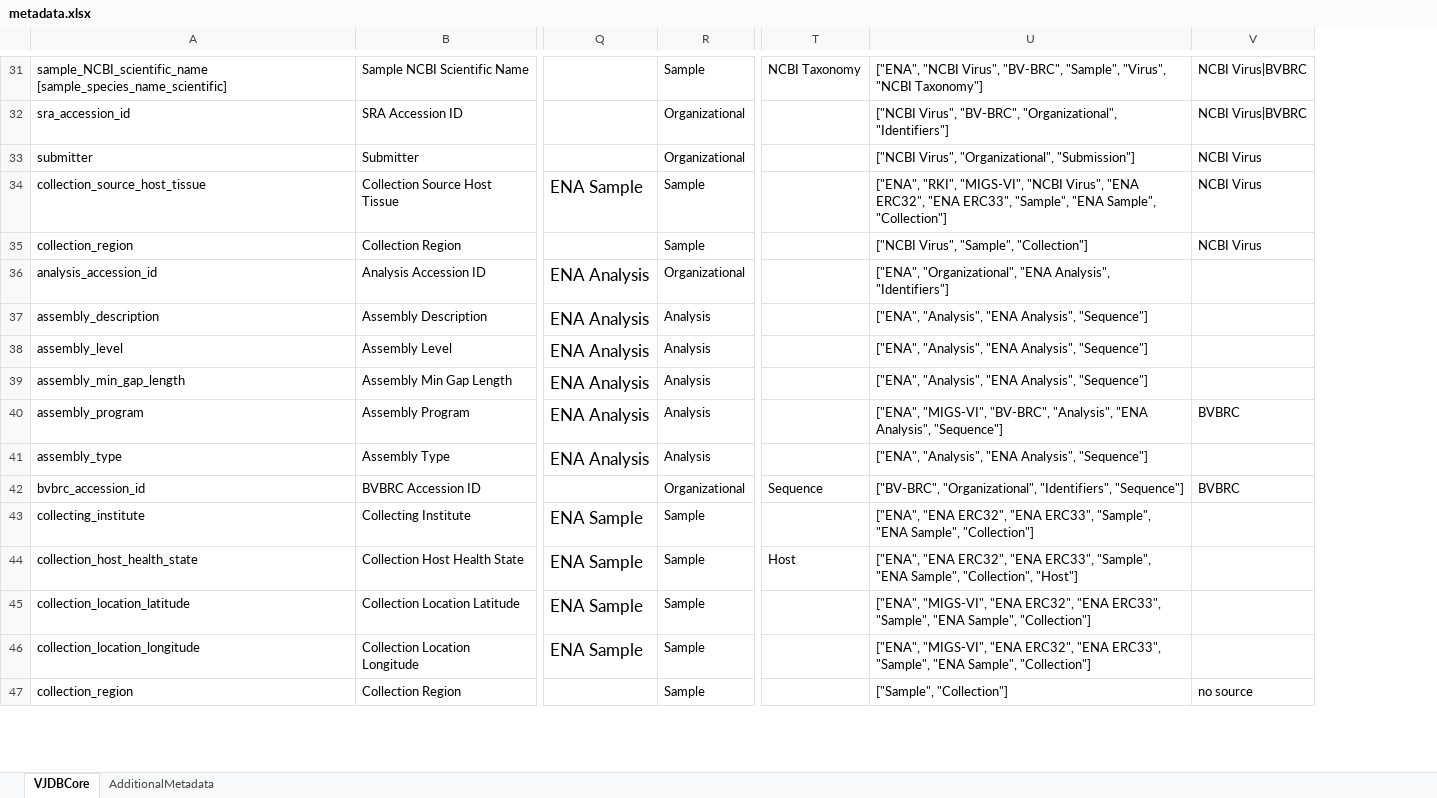
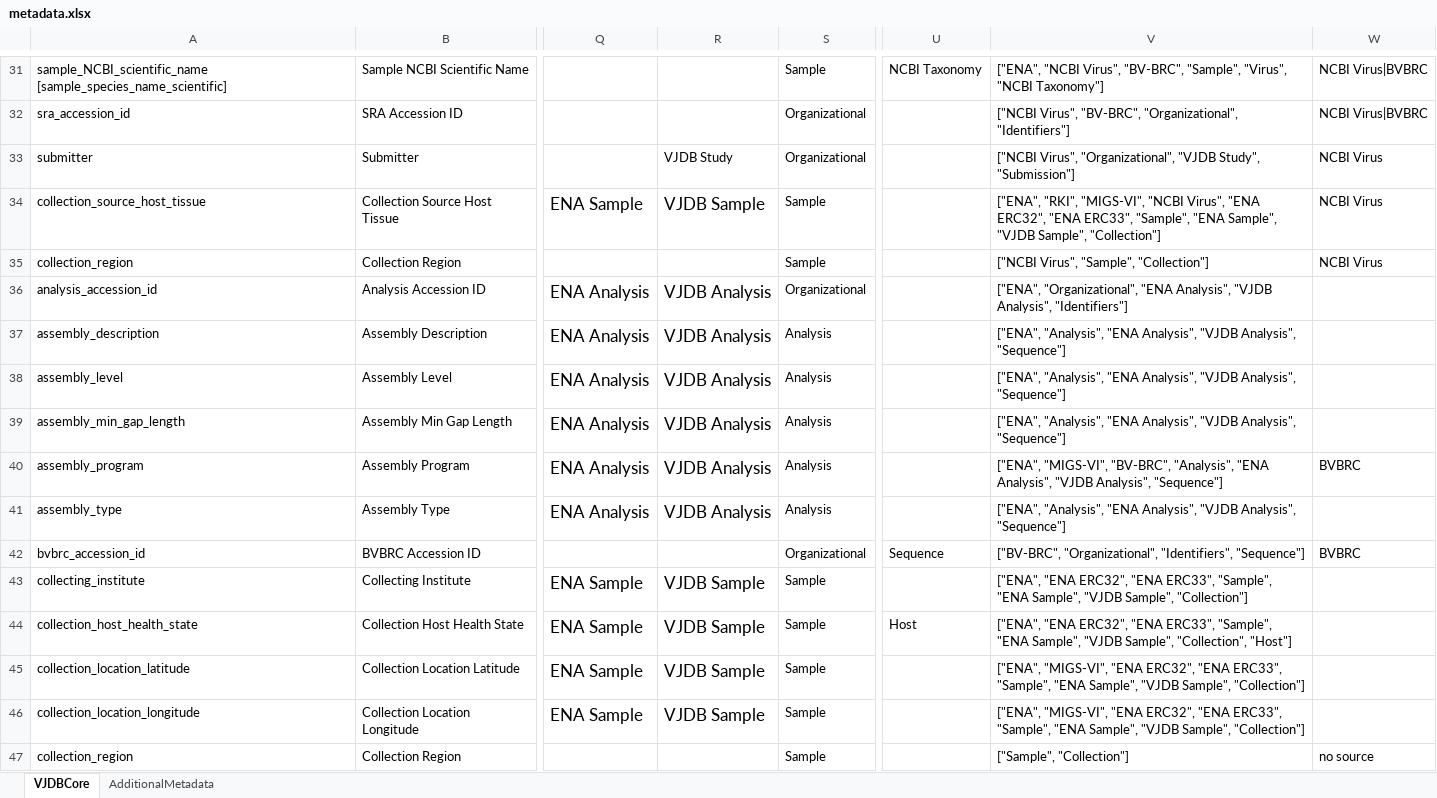
Before and after one commit to bio-informatician/virjendb_metadata, an Excel workbook: metadata.xlsx, sheet VJDBCore, drawn as a sheet; only a part is shown, gaps mark what is left out; values as stored, in another font and other column widths than the file's, no borders; conditional formats not drawn; addresses are those after the commit; the diff covers the shown part only; the diff names each change by its address in the sheet, - before the commit and + after, or states it on an @@ line.

Commit message:
create VJDB Object for correct VJDB submission

```diff
--- a/metadata.xlsx (sheet VJDBCore)
+++ b/metadata.xlsx (sheet VJDBCore)
+column R, rows 33-46: VJDB Study | VJDB Sample |  | VJDB Analysis | VJDB Analysis | VJDB Analysis | VJDB Analysis | VJDB Analysis | VJDB Analysis |  | VJDB Sample | VJDB Sample | VJDB Sample | VJDB Sample
-V33: …Virus", "Organizational", "Submission"]
+V33: …Virus", "Organizational", "VJDB Study", "Submission"]
-V34: …"ENA Sample", "Collection"]
+V34: …"ENA Sample", "VJDB Sample", "Collection"]
-V36: …"ENA Analysis", "Identifiers"]
+V36: …"ENA Analysis", "VJDB Analysis", "Identifiers"]
-V37:V39: …"ENA Analysis", "Sequence"]
+V37:V39: …"ENA Analysis", "VJDB Analysis", "Sequence"]
-V40: …"ENA Analysis", "Sequence"]
+V40: …"ENA Analysis", "VJDB Analysis", "Sequence"]
-V41: …"ENA Analysis", "Sequence"]
+V41: …"ENA Analysis", "VJDB Analysis", "Sequence"]
-V43: …"ENA Sample", "Collection"]
+V43: …"ENA Sample", "VJDB Sample", "Collection"]
-V44: …"ENA Sample", "Collection", "Host"]
+V44: …"ENA Sample", "VJDB Sample", "Collection", "Host"]
-V45:V46: …"ENA Sample", "Collection"]
+V45:V46: …"ENA Sample", "VJDB Sample", "Collection"]
```
Also changed, not shown: 87 edited cells elsewhere in this sheet, formulas that keep their value.
